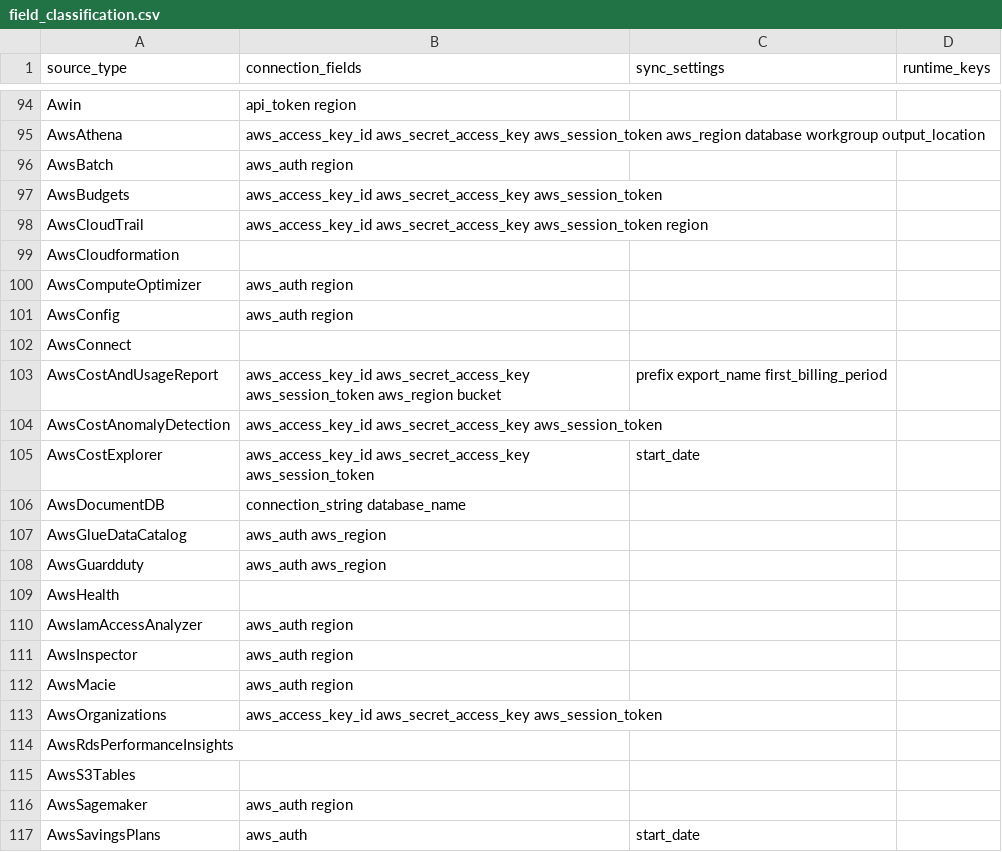
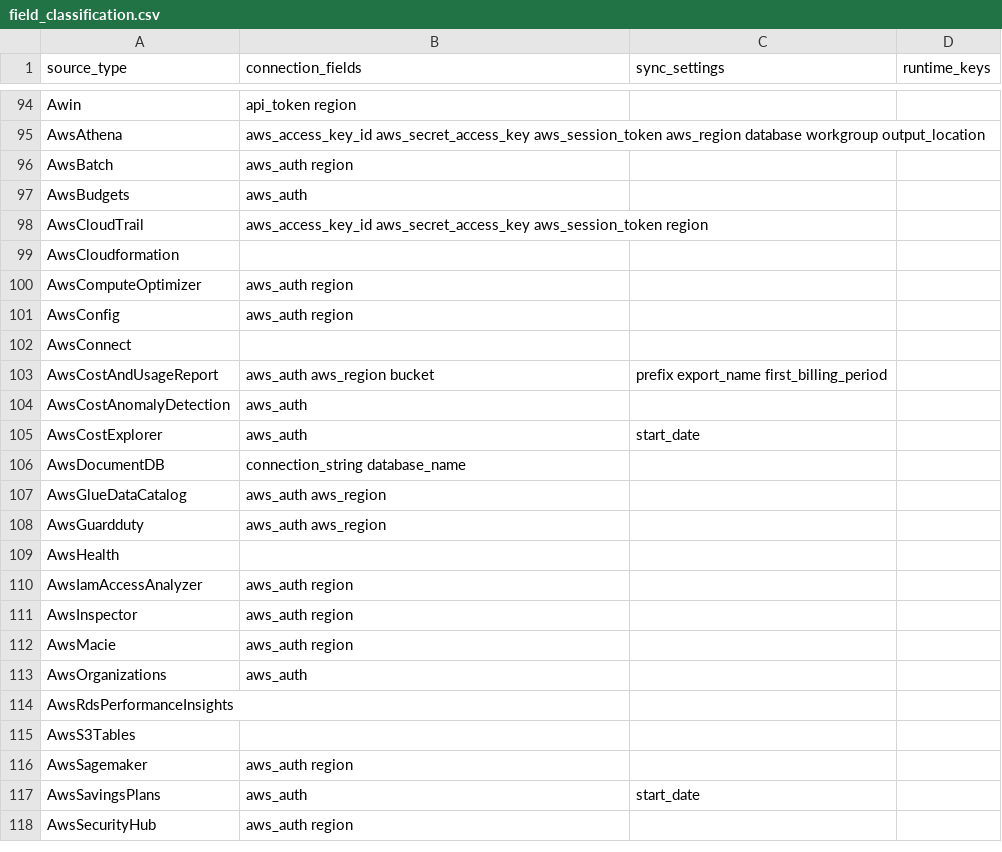
Before and after one commit to guilherme-praca/posthog, a CSV file: products/warehouse_sources/backend/temporal/data_imports/sources/field_classification.csv, drawn as a sheet; only a part is shown, gaps mark what is left out; the shorter side is filled out with more unchanged rows.

```diff
--- a/products/warehouse_sources/backend/temporal/data_imports/sources/field_classification.csv
+++ b/products/warehouse_sources/backend/temporal/data_imports/sources/field_classification.csv
@@ -96,3 +96,3 @@ AwsAthena,aws_access_key_id aws_secret_access_key aws_session_token aws_region d
 AwsBatch,aws_auth region,,
-AwsBudgets,aws_access_key_id aws_secret_access_key aws_session_token,,
+AwsBudgets,aws_auth,,
 AwsCloudTrail,aws_access_key_id aws_secret_access_key aws_session_token region,,
@@ -102,5 +102,5 @@ AwsConfig,aws_auth region,,
 AwsConnect,,,
-AwsCostAndUsageReport,aws_access_key_id aws_secret_access_key aws_session_token aws_region bucket,prefix export_name first_billing_period,
-AwsCostAnomalyDetection,aws_access_key_id aws_secret_access_key aws_session_token,,
-AwsCostExplorer,aws_access_key_id aws_secret_access_key aws_session_token,start_date,
+AwsCostAndUsageReport,aws_auth aws_region bucket,prefix export_name first_billing_period,
+AwsCostAnomalyDetection,aws_auth,,
+AwsCostExplorer,aws_auth,start_date,
 AwsDocumentDB,connection_string database_name,,
@@ -112,3 +112,3 @@ AwsInspector,aws_auth region,,
 AwsMacie,aws_auth region,,
-AwsOrganizations,aws_access_key_id aws_secret_access_key aws_session_token,,
+AwsOrganizations,aws_auth,,
 AwsRdsPerformanceInsights,,,
```
